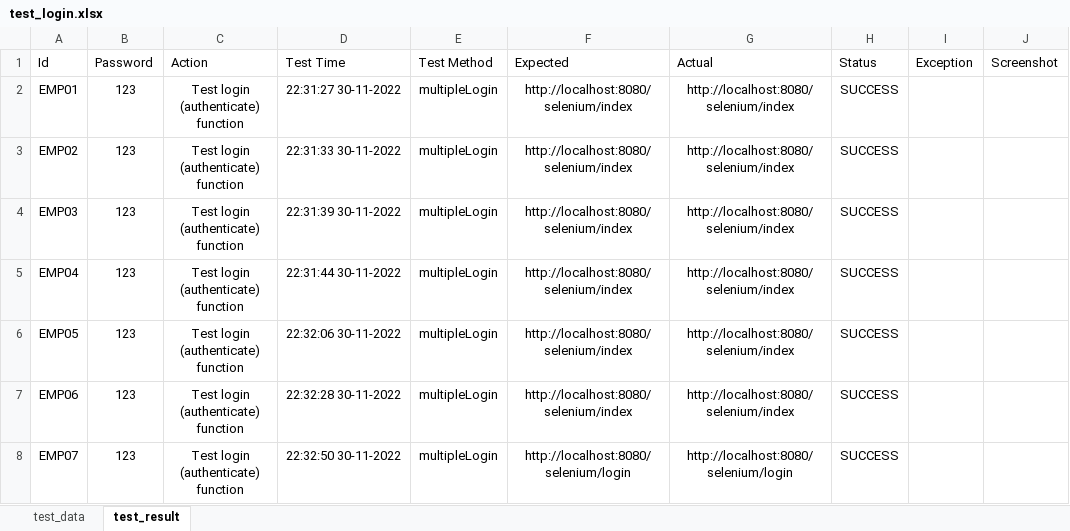
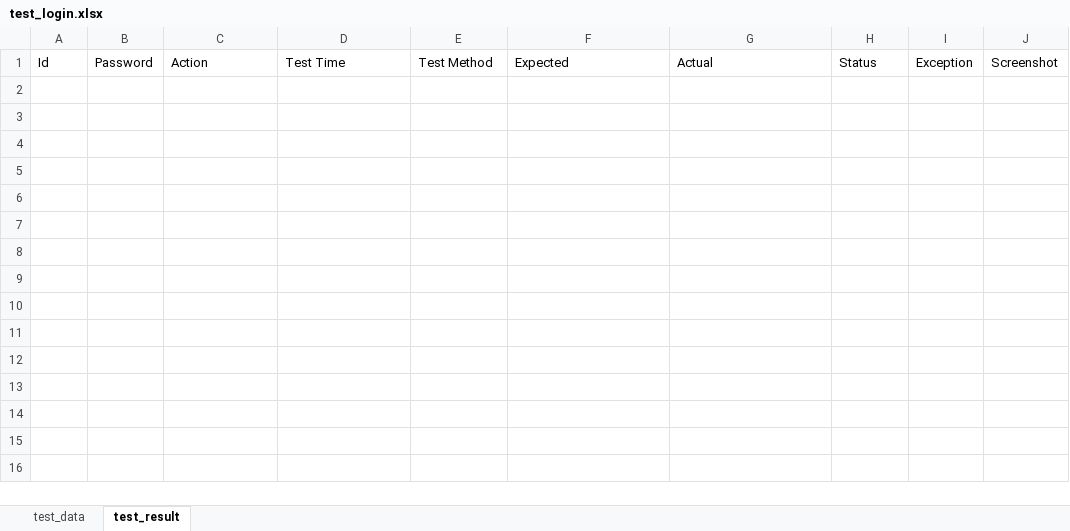
Before and after one commit to lbachannel/selenium, an Excel workbook: test-resources/data/test_login.xlsx, sheet test_result, drawn as a sheet; values as stored, in another font and other column widths than the file's, no borders; the diff names each change by its address in the sheet, - before the commit and + after, or states it on an @@ line.

```diff
--- a/test-resources/data/test_login.xlsx (sheet test_result)
+++ b/test-resources/data/test_login.xlsx (sheet test_result)
-row 2: EMP01 | 123 | Test login (authenticate) function | 22:31:27 30-11-2022 | multipleLogin | http://localhost:8080/selenium/index | http://localhost:8080/selenium/index | SUCCESS
-row 3: EMP02 | 123 | Test login (authenticate) function | 22:31:33 30-11-2022 | multipleLogin | http://localhost:8080/selenium/index | http://localhost:8080/selenium/index | SUCCESS
-row 4: EMP03 | 123 | Test login (authenticate) function | 22:31:39 30-11-2022 | multipleLogin | http://localhost:8080/selenium/index | http://localhost:8080/selenium/index | SUCCESS
-row 5: EMP04 | 123 | Test login (authenticate) function | 22:31:44 30-11-2022 | multipleLogin | http://localhost:8080/selenium/index | http://localhost:8080/selenium/index | SUCCESS
-row 6: EMP05 | 123 | Test login (authenticate) function | 22:32:06 30-11-2022 | multipleLogin | http://localhost:8080/selenium/index | http://localhost:8080/selenium/index | SUCCESS
-row 7: EMP06 | 123 | Test login (authenticate) function | 22:32:28 30-11-2022 | multipleLogin | http://localhost:8080/selenium/index | http://localhost:8080/selenium/index | SUCCESS
-row 8: EMP07 | 123 | Test login (authenticate) function | 22:32:50 30-11-2022 | multipleLogin | http://localhost:8080/selenium/login | http://localhost:8080/selenium/login | SUCCESS
```
Also changed, not shown: test-resources/data/test_sayhello.xlsx, 34 other files.
